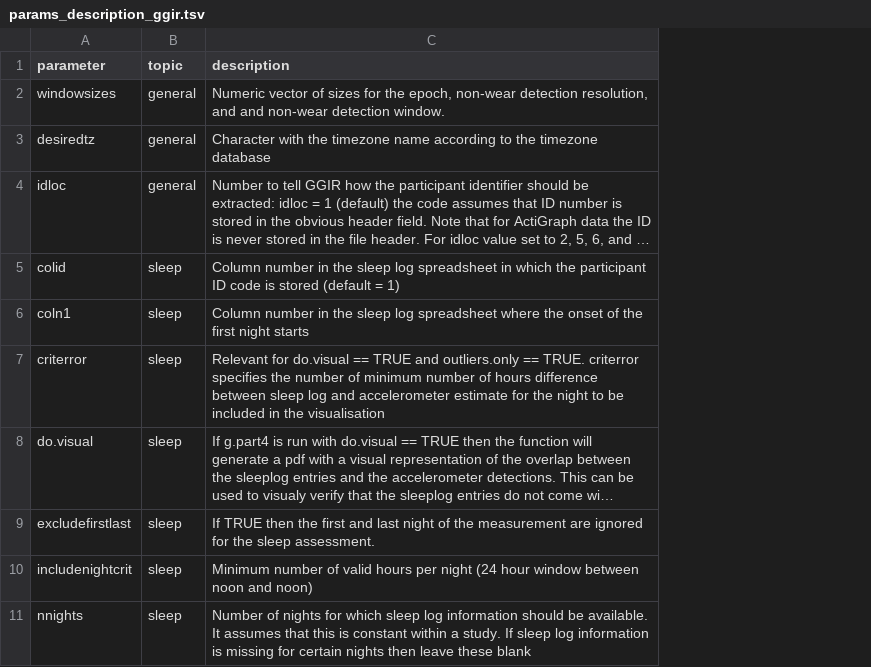
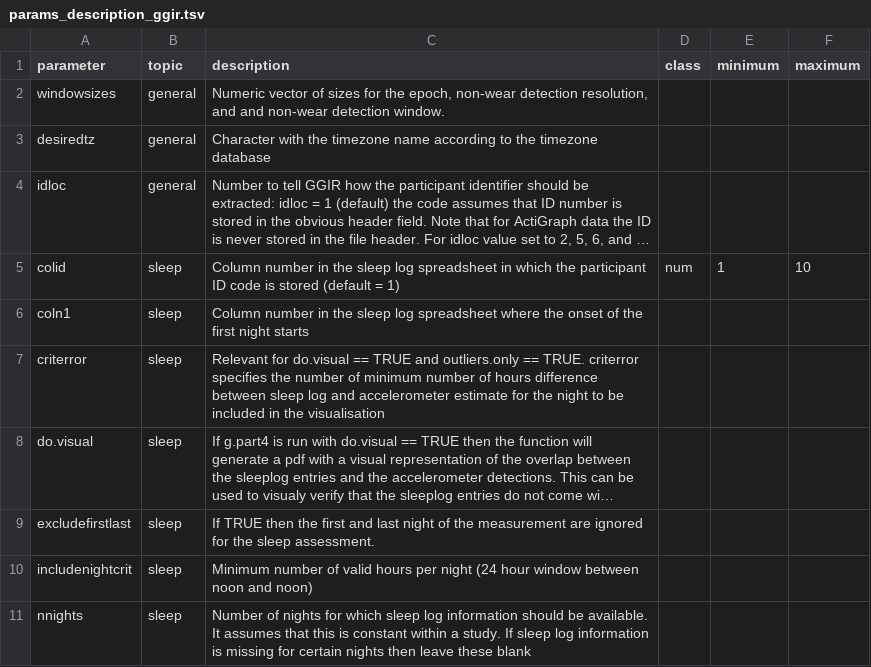
Before and after one commit to habitus-eu/HabitusGUI, a TSV file: inst/testfiles_ggir/params_description_ggir.tsv, drawn as a sheet; only a part is shown; long unchanged cells end in …; the diff names each change by its address in the sheet, - before the commit and + after, or states it on an @@ line.

```diff
--- a/inst/testfiles_ggir/params_description_ggir.tsv
+++ b/inst/testfiles_ggir/params_description_ggir.tsv
+column D (class), row 5: num
+column E (minimum), row 5: 1
+column F (maximum), row 5: 10
```
Also changed, not shown: inst/testfiles_palmspy/params_description_palmspy.tsv, 4 other files.
